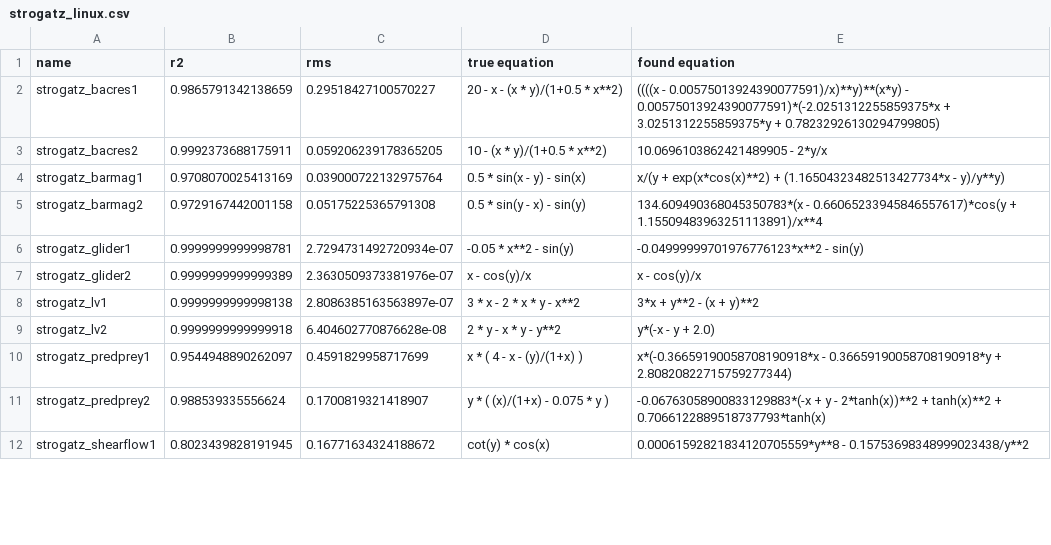
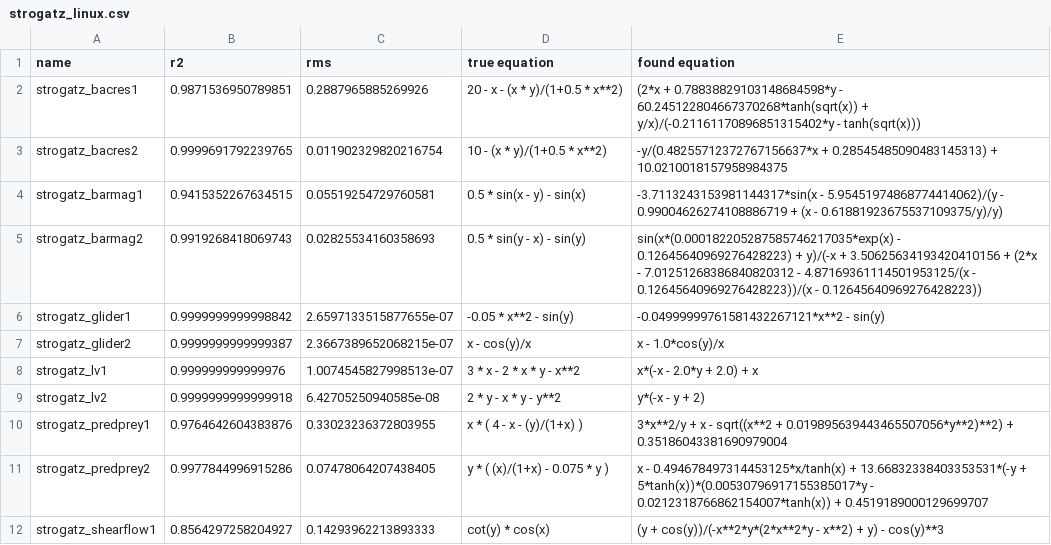
Before and after one commit to janoPig/HROCH, a CSV file: ci-test/results/strogatz_linux.csv, drawn as a sheet; only a part is shown; the diff covers the shown part only.

```diff
--- a/ci-test/results/strogatz_linux.csv
+++ b/ci-test/results/strogatz_linux.csv
@@ -1,12 +1,12 @@
 name,r2,rms,true equation,found equation
-strogatz_bacres1,0.9865791342138659,0.29518427100570227, 20 - x - (x * y)/(1+0.5 * x**2),((((x - 0.00575013924390077591)/x)**y)**(x*y) - 0.00575013924390077591)*(-2.0251312255859375*x + 3.0251312255859375*y + 0.78232926130294799805)
-strogatz_bacres2,0.9992373688175911,0.059206239178365205, 10 - (x * y)/(1+0.5 * x**2),10.0696103862421489905 - 2*y/x
-strogatz_barmag1,0.9708070025413169,0.039000722132975764, 0.5 * sin(x - y) - sin(x),x/(y + exp(x*cos(x)**2) + (1.16504323482513427734*x - y)/y**y)
-strogatz_barmag2,0.9729167442001158,0.05175225365791308, 0.5 * sin(y - x) - sin(y),134.609490368045350783*(x - 0.66065233945846557617)*cos(y + 1.15509483963251113891)/x**4
-strogatz_glider1,0.9999999999998781,2.7294731492720934e-07, -0.05 * x**2 - sin(y),-0.04999999701976776123*x**2 - sin(y)
-strogatz_glider2,0.9999999999999389,2.3630509373381976e-07, x - cos(y)/x,x - cos(y)/x
-strogatz_lv1,0.9999999999998138,2.8086385163563897e-07, 3  * x - 2  * x * y - x**2,3*x + y**2 - (x + y)**2
-strogatz_lv2,0.9999999999999918,6.404602770876628e-08, 2 * y - x * y - y**2,y*(-x - y + 2.0)
-strogatz_predprey1,0.9544948890262097,0.4591829958717699, x  * ( 4 - x - (y)/(1+x) ),x*(-0.36659190058708190918*x - 0.36659190058708190918*y + 2.80820822715759277344)
-strogatz_predprey2,0.988539335556624,0.1700819321418907, y * ( (x)/(1+x) - 0.075 * y ),-0.06763058900833129883*(-x + y - 2*tanh(x))**2 + tanh(x)**2 + 0.7066122889518737793*tanh(x)
-strogatz_shearflow1,0.8023439828191945,0.16771634324188672, cot(y) * cos(x),0.00061592821834120705559*y**8 - 0.15753698348999023438/y**2
+strogatz_bacres1,0.9871536950789851,0.2887965885269926, 20 - x - (x * y)/(1+0.5 * x**2),(2*x + 0.78838829103148684598*y - 60.245122804667370268*tanh(sqrt(x)) + y/x)/(-0.21161170896851315402*y - tanh(sqrt(x)))
+strogatz_bacres2,0.9999691792239765,0.011902329820216754, 10 - (x * y)/(1+0.5 * x**2),-y/(0.48255712372767156637*x + 0.28545485090483145313) + 10.0210018157958984375
+strogatz_barmag1,0.9415352267634515,0.05519254729760581, 0.5 * sin(x - y) - sin(x),-3.7113243153981144317*sin(x - 5.95451974868774414062)/(y - 0.99004626274108886719 + (x - 0.61881923675537109375/y)/y)
+strogatz_barmag2,0.9919268418069743,0.02825534160358693, 0.5 * sin(y - x) - sin(y),sin(x*(0.000182205287585746217035*exp(x) - 0.12645640969276428223) + y)/(-x + 3.50625634193420410156 + (2*x - 7.01251268386840820312 - 4.87169361114501953125/(x - 0.12645640969276428223))/(x - 0.12645640969276428223))
+strogatz_glider1,0.9999999999998842,2.6597133515877655e-07, -0.05 * x**2 - sin(y),-0.04999999761581432267121*x**2 - sin(y)
+strogatz_glider2,0.9999999999999387,2.3667389652068215e-07, x - cos(y)/x,x - 1.0*cos(y)/x
+strogatz_lv1,0.999999999999976,1.0074545827998513e-07, 3  * x - 2  * x * y - x**2,x*(-x - 2.0*y + 2.0) + x
+strogatz_lv2,0.9999999999999918,6.42705250940585e-08, 2 * y - x * y - y**2,y*(-x - y + 2)
+strogatz_predprey1,0.9764642604383876,0.33023236372803955, x  * ( 4 - x - (y)/(1+x) ),3*x**2/y + x - sqrt((x**2 + 0.019895639443465507056*y**2)**2) + 0.35186043381690979004
+strogatz_predprey2,0.9977844996915286,0.07478064207438405, y * ( (x)/(1+x) - 0.075 * y ),x - 0.494678497314453125*x/tanh(x) + 13.66832338403353531*(-y + 5*tanh(x))*(0.00530796917155385017*y - 0.0212318766862154007*tanh(x)) + 0.4519189000129699707
+strogatz_shearflow1,0.8564297258204927,0.14293962213893333, cot(y) * cos(x),(y + cos(y))/(-x**2*y*(2*x**2*y - x**2) + y) - cos(y)**3
```
Also changed, not shown: 9 edited cells elsewhere in this file, ci-test/results/feynman_linux.csv, ci-test/results/feynman_win.csv, 5 other files.
